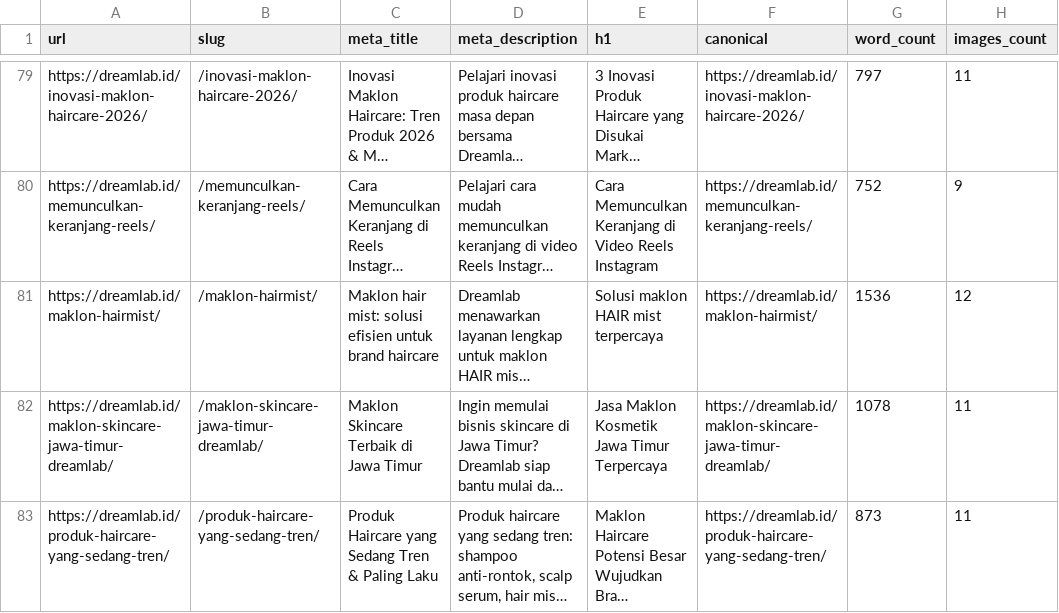
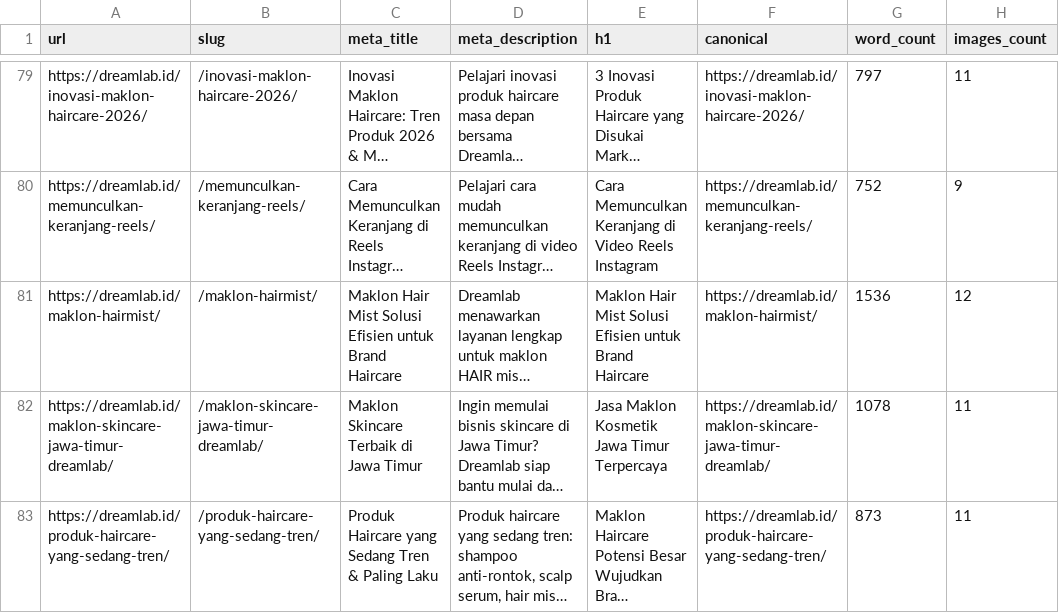
Before and after one commit to muhammadluthfi210869/dreamlab, a CSV file: src/data/seo-audit-export.csv, drawn as a sheet; only a part is shown, gaps mark what is left out; long unchanged cells end in …; the diff names each change by its address in the sheet, - before the commit and + after, or states it on an @@ line.

Commit message:
fix: update hairmist meta title and H1

```diff
--- a/src/data/seo-audit-export.csv
+++ b/src/data/seo-audit-export.csv
-C81 (meta_title): Maklon hair mist: solusi efisien untuk brand haircare
+C81 (meta_title): Maklon Hair Mist Solusi Efisien untuk Brand Haircare
-E81 (h1): Solusi maklon HAIR mist terpercaya
+E81 (h1): Maklon Hair Mist Solusi Efisien untuk Brand Haircare
```
Also changed, not shown: 3 other files.
